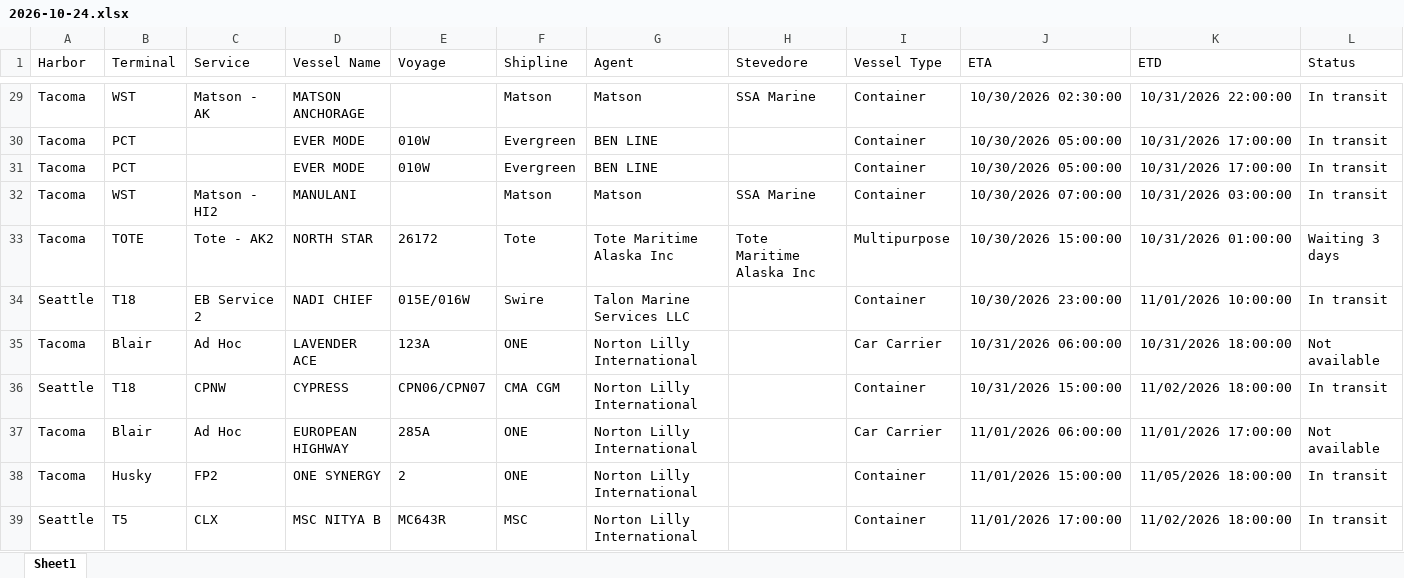
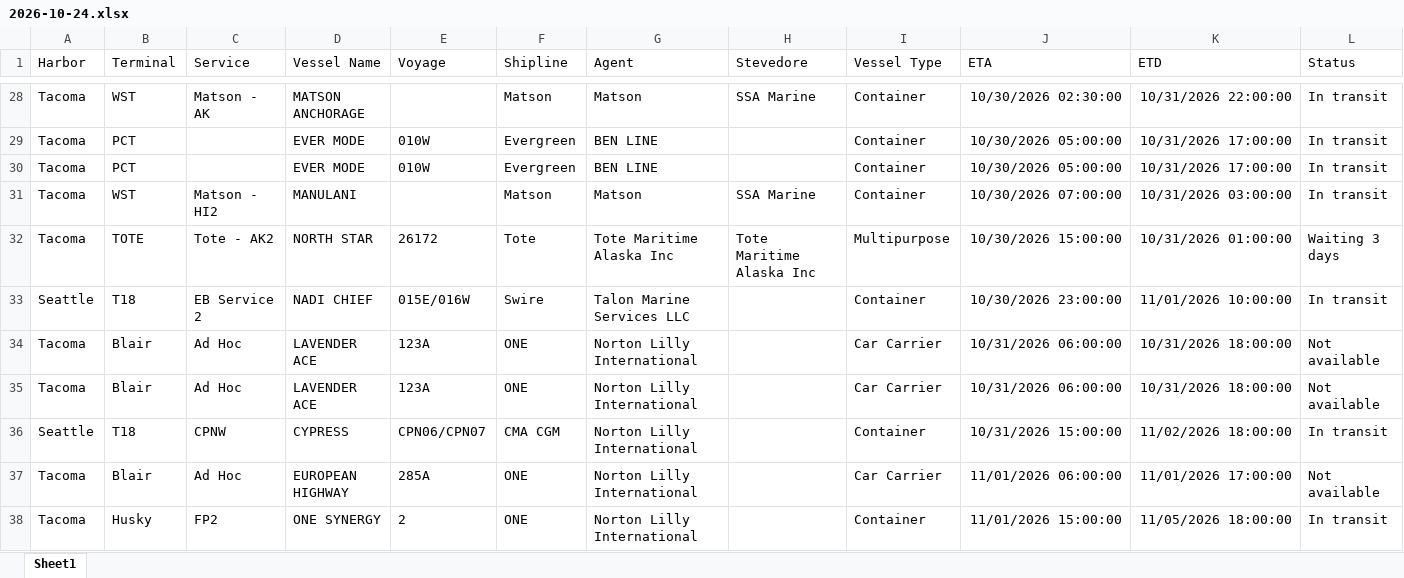
Before and after one commit to TheJoe1990/Ilwu, an Excel workbook: data/vessels/2026-10-24.xlsx, sheet Sheet1, drawn as a sheet; only a part is shown, gaps mark what is left out; the shorter side is filled out with more unchanged rows; values as stored, in another font and other column widths than the file's, no borders; table styles not drawn; the diff covers the shown part only; the diff names each change by its address in the sheet, - before the commit and + after, or states it on an @@ line.

```diff
--- a/data/vessels/2026-10-24.xlsx (sheet Sheet1)
+++ b/data/vessels/2026-10-24.xlsx (sheet Sheet1)
+row 35: Tacoma | Blair | Ad Hoc | LAVENDER ACE | 123A | ONE | Norton Lilly International |  | Car Carrier | 10/31/2026 06:00:00 | 10/31/2026 18:00:00 | Not available
```
Also changed, not shown: 4 added rows, 2 removed rows and 4 moved rows elsewhere in this sheet, 2 other files.
